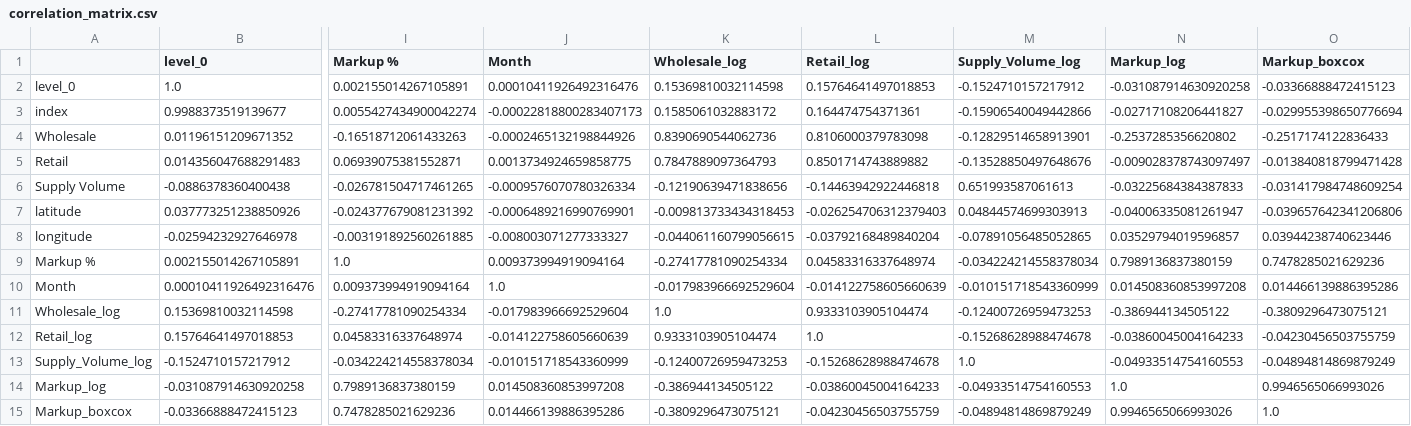
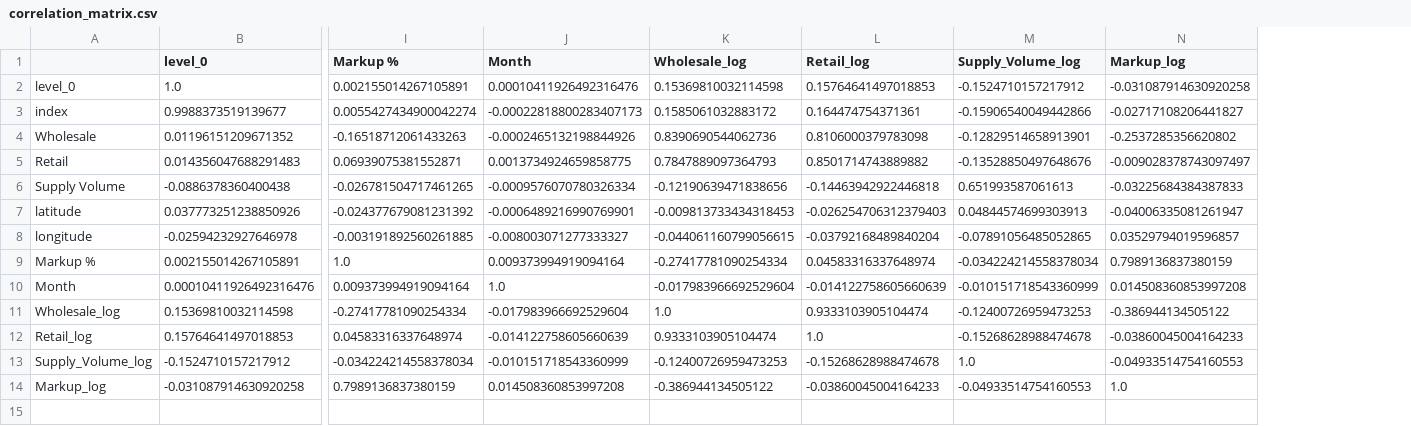
Before and after one commit to Logan-BCM/AgriPriceForecast-Kenya, a CSV file: correlation_matrix.csv, drawn as a sheet; only a part is shown, gaps mark what is left out; rows hold the shown columns only; the diff names each change by its address in the sheet, - before the commit and + after, or states it on an @@ line.

```diff
--- a/correlation_matrix.csv
+++ b/correlation_matrix.csv
-column O (Markup_boxcox), rows 2-14: -0.03366888472415123 | -0.029955398650776694 | -0.2517174122836433 | -0.013840818799471428 | -0.031417984748609254 | -0.039657642341206806 | 0.03944238740623446 | 0.7478285021629236 | 0.014466139886395286 | -0.3809296473075121 | -0.04230456503755759 | -0.04894814869879249 | 0.9946565066993026
-row 15: Markup_boxcox | -0.03366888472415123 | 0.7478285021629236 | 0.014466139886395286 | -0.3809296473075121 | -0.04230456503755759 | -0.04894814869879249 | 0.9946565066993026 | 1.0
```
Also changed, not shown: 1 other file.
